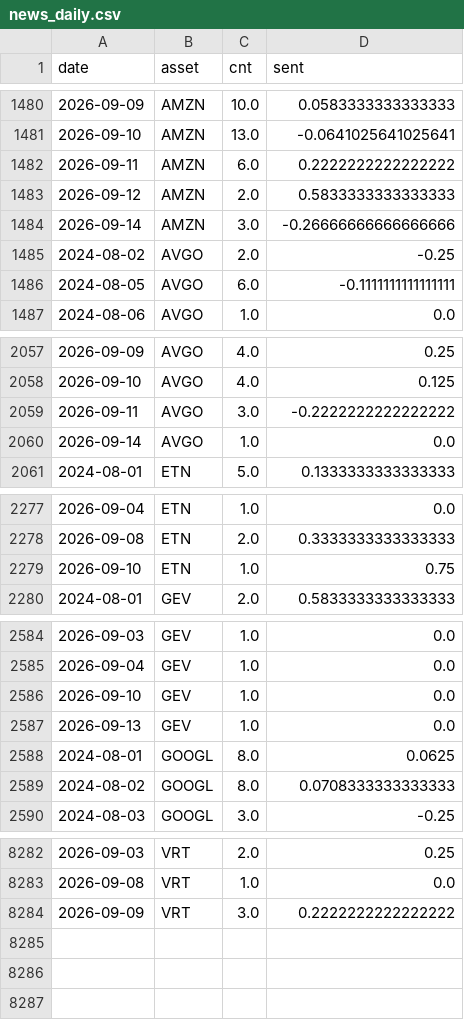
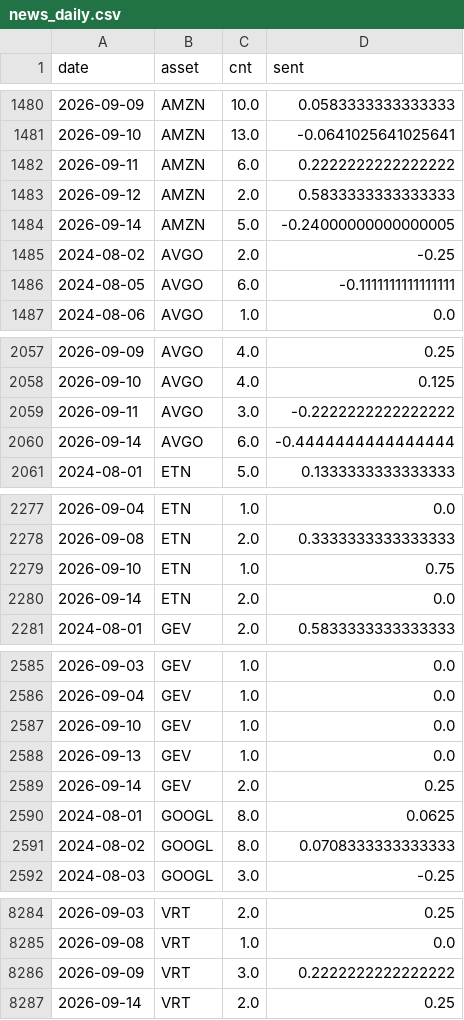
Before and after one commit to Frankestain12/graphfinance, a CSV file: data_store/news_daily.csv, drawn as a sheet; only a part is shown, gaps mark what is left out; the diff covers the shown part only.

```diff
--- a/data_store/news_daily.csv
+++ b/data_store/news_daily.csv
@@ -1483,3 +1483,3 @@ date,asset,cnt,sent
 2026-09-12,AMZN,2.0,0.5833333333333333
-2026-09-14,AMZN,3.0,-0.26666666666666666
+2026-09-14,AMZN,5.0,-0.24000000000000005
 2024-08-02,AVGO,2.0,-0.25
@@ -2059,3 +2059,3 @@ date,asset,cnt,sent
 2026-09-11,AVGO,3.0,-0.2222222222222222
-2026-09-14,AVGO,1.0,0.0
+2026-09-14,AVGO,6.0,-0.4444444444444444
 2024-08-01,ETN,5.0,0.1333333333333333
@@ -2279,2 +2279,3 @@ date,asset,cnt,sent
 2026-09-10,ETN,1.0,0.75
+2026-09-14,ETN,2.0,0.0
 2024-08-01,GEV,2.0,0.5833333333333333
@@ -2587,2 +2588,3 @@ date,asset,cnt,sent
 2026-09-13,GEV,1.0,0.0
+2026-09-14,GEV,2.0,0.25
 2024-08-01,GOOGL,8.0,0.0625
@@ -8284 +8286,2 @@ date,asset,cnt,sent
 2026-09-09,VRT,3.0,0.2222222222222222
+2026-09-14,VRT,2.0,0.25
```
Also changed, not shown: 13 edited cells elsewhere in this file, 5 other files.
